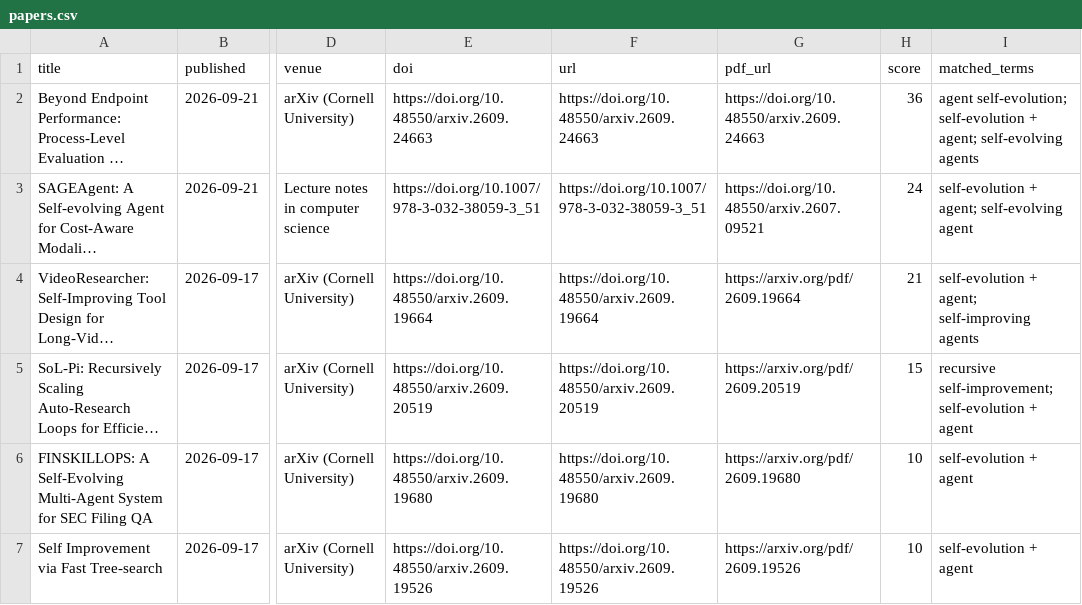
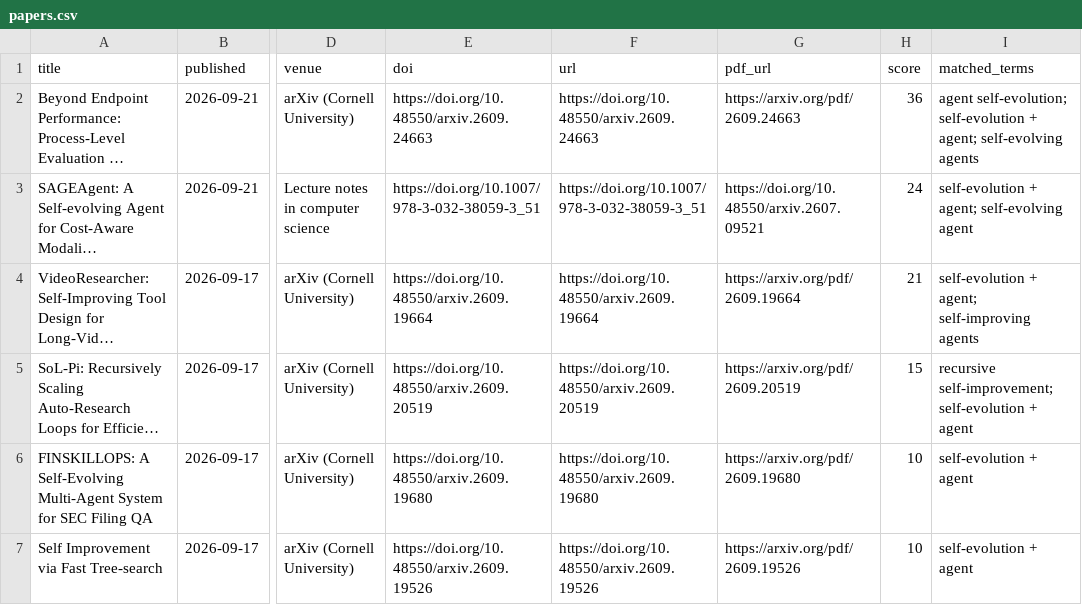
Before and after one commit to HexWillAppear/bim-ifc-paper-radar, a CSV file: data/self-evolving-agent/papers.csv, drawn as a sheet; only a part is shown, gaps mark what is left out; long unchanged cells end in …; the diff names each change by its address in the sheet, - before the commit and + after, or states it on an @@ line.

```diff
--- a/data/self-evolving-agent/papers.csv
+++ b/data/self-evolving-agent/papers.csv
-G2 (pdf_url): https://doi.org/10.48550/arxiv.2609.24663
+G2 (pdf_url): https://arxiv.org/pdf/2609.24663
```
Also changed, not shown: data/hypergraph-rag/papers.csv, data/papers.csv, 6 other files.
